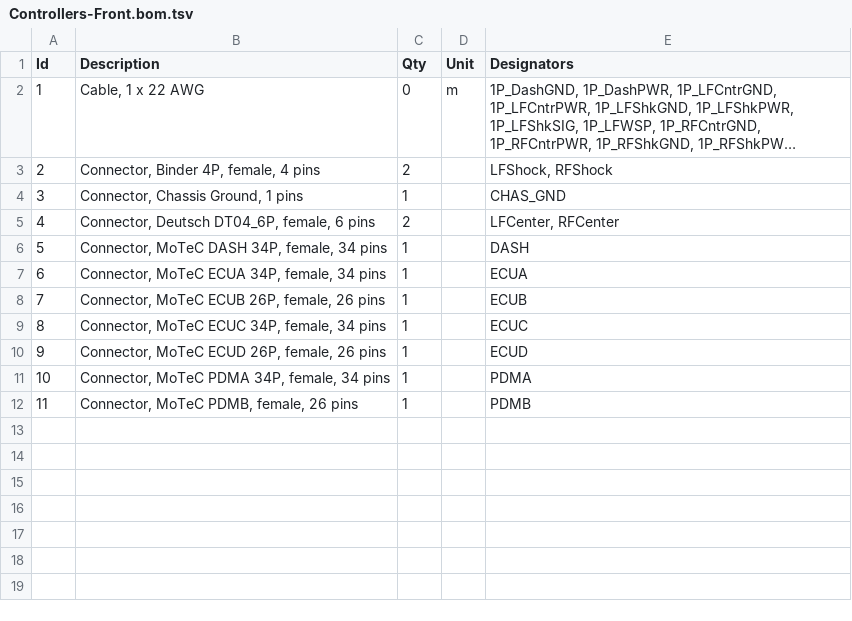
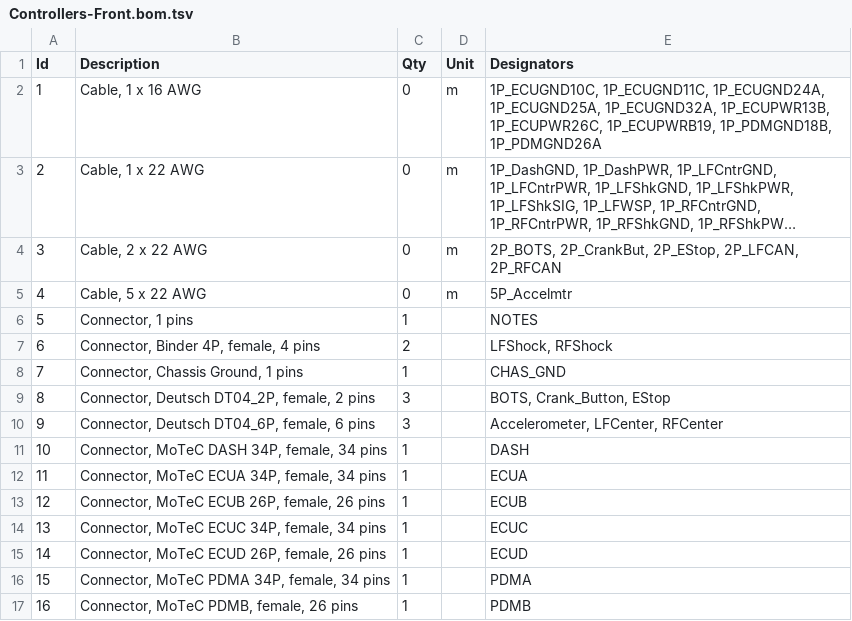
Before and after one commit to BetterPetr/RM25_Harness, a TSV file: wiring-env/Harness25/Front_Harness/Controllers-Front/Controllers-Front.bom.tsv, drawn as a sheet; long unchanged cells end in …; addresses are those after the commit; the diff names each change by its address in the sheet, - before the commit and + after, or states it on an @@ line.

Commit message:
major update to front and back

```diff
--- a/wiring-env/Harness25/Front_Harness/Controllers-Front/Controllers-Front.bom.tsv
+++ b/wiring-env/Harness25/Front_Harness/Controllers-Front/Controllers-Front.bom.tsv
+row 2: 1 | Cable, 1 x 16 AWG | 0 | m | 1P_ECUGND10C, 1P_ECUGND11C, 1P_ECUGND24A, 1P_ECUGND25A, 1P_ECUGND32A, 1P_ECUPWR13B, 1P_ECUPWR26C, 1P_ECUPWRB19, 1P_PDMGND18B, 1P_PDMGND26A
@@ column A (Id) renumbered from row 3 down @@
+row 4: 3 | Cable, 2 x 22 AWG | 0 | m | 2P_BOTS, 2P_CrankBut, 2P_EStop, 2P_LFCAN, 2P_RFCAN
+row 5: 4 | Cable, 5 x 22 AWG | 0 | m | 5P_Accelmtr
+row 6: 5 | Connector, 1 pins | 1 |  | NOTES
+row 9: 8 | Connector, Deutsch DT04_2P, female, 2 pins | 3 |  | BOTS, Crank_Button, EStop
-C10 (Qty): 2
+C10 (Qty): 3
-E10 (Designators): LFCenter, RFCenter
+E10 (Designators): Accelerometer, LFCenter, RFCenter
```
Also changed, not shown: 24 other files.
